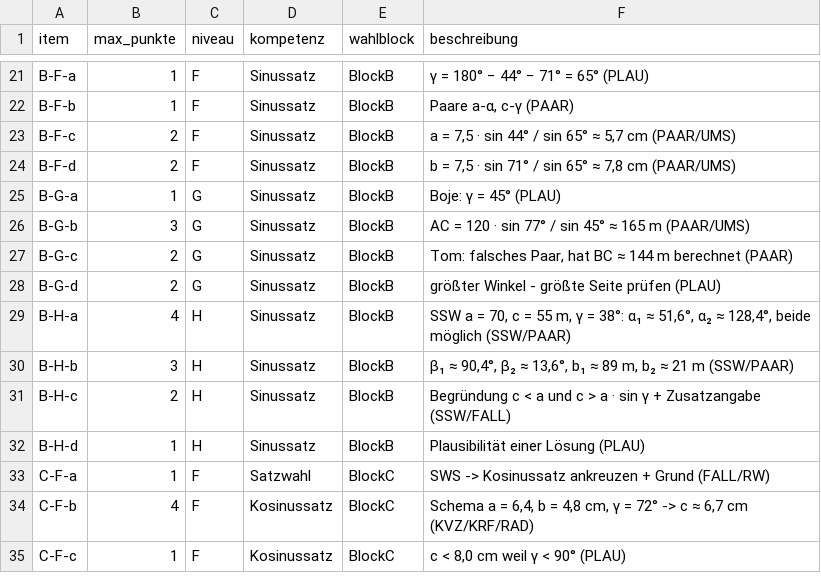
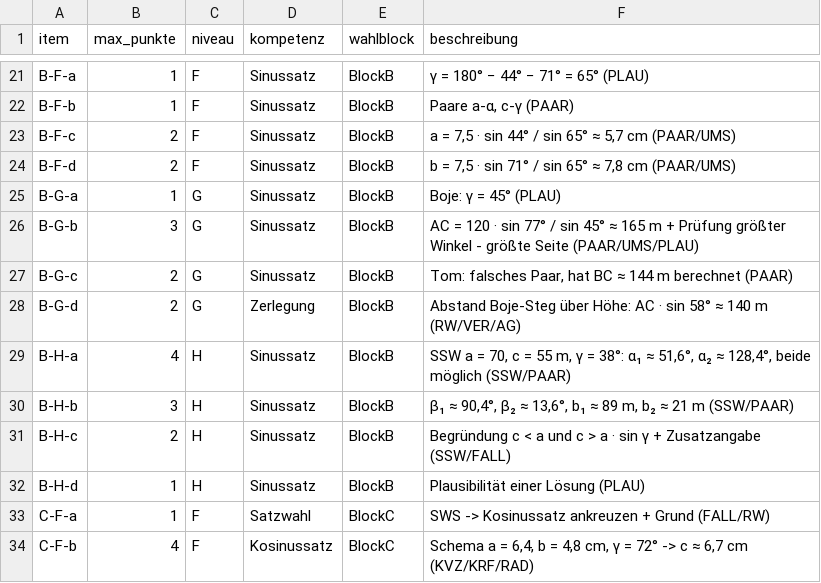
Before and after one commit to Aulait92/Joel-lehrerprojekt, a CSV file: unterricht/mathematik-trigonometrie/auswertung/klassenarbeit.schluessel.csv, drawn as a sheet; only a part is shown, gaps mark what is left out; the shorter side is filled out with more unchanged rows.

```diff
--- a/unterricht/mathematik-trigonometrie/auswertung/klassenarbeit.schluessel.csv
+++ b/unterricht/mathematik-trigonometrie/auswertung/klassenarbeit.schluessel.csv
@@ -25,5 +25,5 @@ B-F-d;2;F;Sinussatz;BlockB;b = 7,5 · sin 71° / sin 65° ≈ 7,8 cm (PAAR/UMS)
 B-G-a;1;G;Sinussatz;BlockB;Boje: γ = 45° (PLAU)
-B-G-b;3;G;Sinussatz;BlockB;AC = 120 · sin 77° / sin 45° ≈ 165 m (PAAR/UMS)
+B-G-b;3;G;Sinussatz;BlockB;AC = 120 · sin 77° / sin 45° ≈ 165 m + Prüfung größter Winkel - größte Seite (PAAR/UMS/PLAU)
 B-G-c;2;G;Sinussatz;BlockB;Tom: falsches Paar, hat BC ≈ 144 m berechnet (PAAR)
-B-G-d;2;G;Sinussatz;BlockB;größter Winkel - größte Seite prüfen (PLAU)
+B-G-d;2;G;Zerlegung;BlockB;Abstand Boje-Steg über Höhe: AC · sin 58° ≈ 140 m (RW/VER/AG)
 B-H-a;4;H;Sinussatz;BlockB;SSW a = 70, c = 55 m, γ = 38°: α₁ ≈ 51,6°, α₂ ≈ 128,4°, beide möglich (SSW/PAAR)
```
Also changed, not shown: 35 other files.
